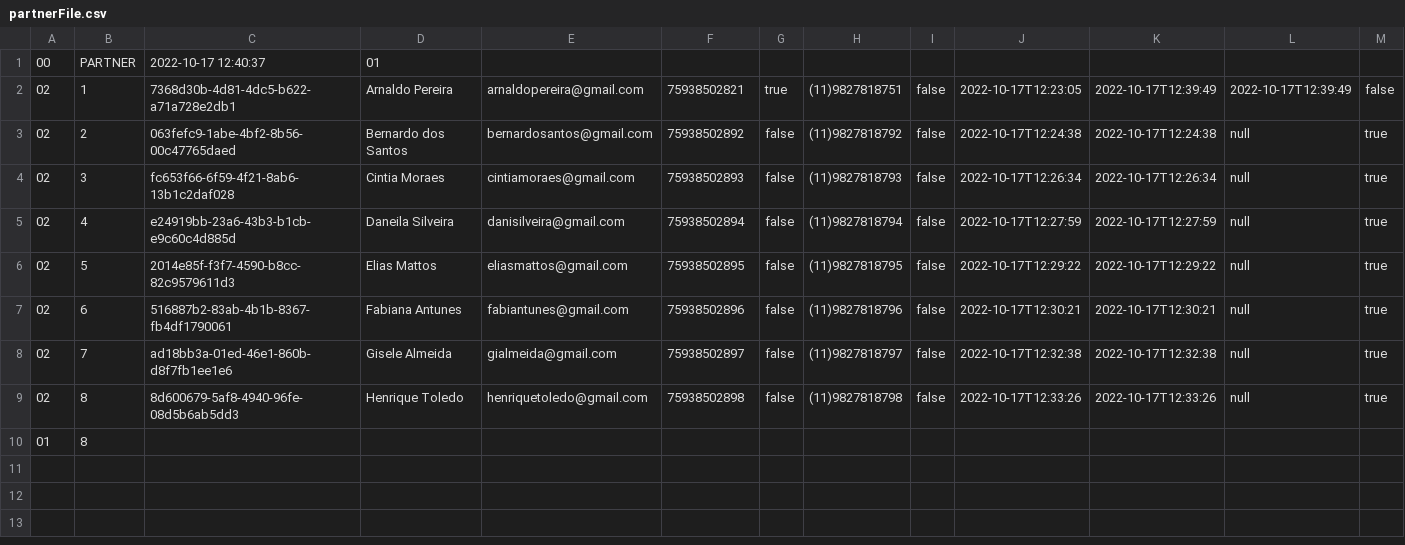
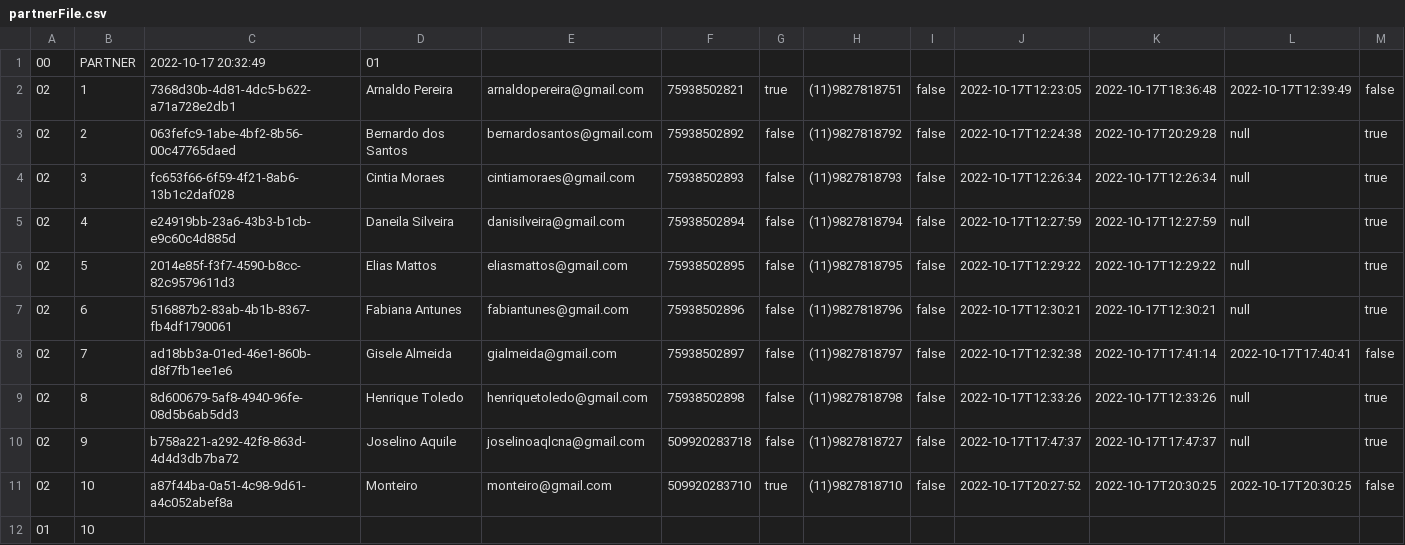
Before and after one commit to auular/aular-api, a CSV file: partnerFile.csv, drawn as a sheet.

```diff
--- a/partnerFile.csv
+++ b/partnerFile.csv
@@ -1,4 +1,4 @@
-00;PARTNER;2022-10-17 12:40:37;01
-02;1;7368d30b-4d81-4dc5-b622-a71a728e2db1;Arnaldo Pereira;arnaldopereira@gmail.com;75938502821;true;(11)9827818751;false;2022-10-17T12:23:05;2022-10-17T12:39:49;2022-10-17T12:39:49;false
-02;2;063fefc9-1abe-4bf2-8b56-00c47765daed;Bernardo dos Santos;bernardosantos@gmail.com;75938502892;false;(11)9827818792;false;2022-10-17T12:24:38;2022-10-17T12:24:38;null;true
+00;PARTNER;2022-10-17 20:32:49;01
+02;1;7368d30b-4d81-4dc5-b622-a71a728e2db1;Arnaldo Pereira;arnaldopereira@gmail.com;75938502821;true;(11)9827818751;false;2022-10-17T12:23:05;2022-10-17T18:36:48;2022-10-17T12:39:49;false
+02;2;063fefc9-1abe-4bf2-8b56-00c47765daed;Bernardo dos Santos;bernardosantos@gmail.com;75938502892;false;(11)9827818792;false;2022-10-17T12:24:38;2022-10-17T20:29:28;null;true
 02;3;fc653f66-6f59-4f21-8ab6-13b1c2daf028;Cintia Moraes;cintiamoraes@gmail.com;75938502893;false;(11)9827818793;false;2022-10-17T12:26:34;2022-10-17T12:26:34;null;true
@@ -7,4 +7,6 @@
 02;6;516887b2-83ab-4b1b-8367-fb4df1790061;Fabiana Antunes;fabiantunes@gmail.com;75938502896;false;(11)9827818796;false;2022-10-17T12:30:21;2022-10-17T12:30:21;null;true
-02;7;ad18bb3a-01ed-46e1-860b-d8f7fb1ee1e6;Gisele Almeida;gialmeida@gmail.com;75938502897;false;(11)9827818797;false;2022-10-17T12:32:38;2022-10-17T12:32:38;null;true
+02;7;ad18bb3a-01ed-46e1-860b-d8f7fb1ee1e6;Gisele Almeida;gialmeida@gmail.com;75938502897;false;(11)9827818797;false;2022-10-17T12:32:38;2022-10-17T17:41:14;2022-10-17T17:40:41;false
 02;8;8d600679-5af8-4940-96fe-08d5b6ab5dd3;Henrique Toledo;henriquetoledo@gmail.com;75938502898;false;(11)9827818798;false;2022-10-17T12:33:26;2022-10-17T12:33:26;null;true
-01;8
+02;9;b758a221-a292-42f8-863d-4d4d3db7ba72;Joselino Aquile;joselinoaqlcna@gmail.com;509920283718;false;(11)9827818727;false;2022-10-17T17:47:37;2022-10-17T17:47:37;null;true
+02;10;a87f44ba-0a51-4c98-9d61-a4c052abef8a;Monteiro;monteiro@gmail.com;509920283710;true;(11)9827818710;false;2022-10-17T20:27:52;2022-10-17T20:30:25;2022-10-17T20:30:25;false
+01;10
```
Also changed, not shown: 21 other files.
